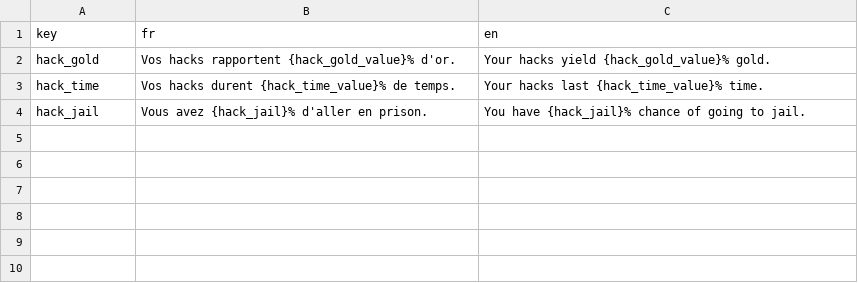
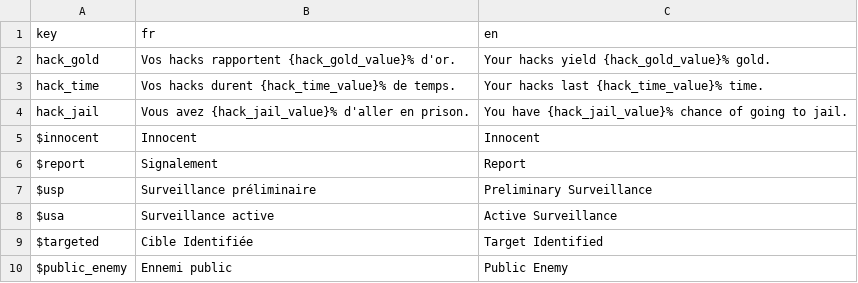
Before and after one commit to Proksimas/HackerIDLE, a CSV file: hackeridle/Game/Translations/Infamy/infamy_desc.csv, drawn as a sheet.

Commit message:
some translations fix

```diff
--- a/hackeridle/Game/Translations/Infamy/infamy_desc.csv
+++ b/hackeridle/Game/Translations/Infamy/infamy_desc.csv
@@ -3,2 +3,8 @@ hack_gold;Vos hacks rapportent {hack_gold_value}% d'or.;Your hacks yield {hack_g
 hack_time;Vos hacks durent {hack_time_value}% de temps.;Your hacks last {hack_time_value}% time.
-hack_jail;Vous avez {hack_jail}% d'aller en prison.;You have {hack_jail}% chance of going to jail.
+hack_jail;Vous avez {hack_jail_value}% d'aller en prison.;You have {hack_jail_value}% chance of going to jail.
+$innocent;Innocent;Innocent
+$report;Signalement;Report
+$usp;Surveillance préliminaire;Preliminary Surveillance
+$usa;Surveillance active;Active Surveillance
+$targeted;Cible Identifiée;Target Identified
+$public_enemy;Ennemi public;Public Enemy
```
Also changed, not shown: 4 other files.
